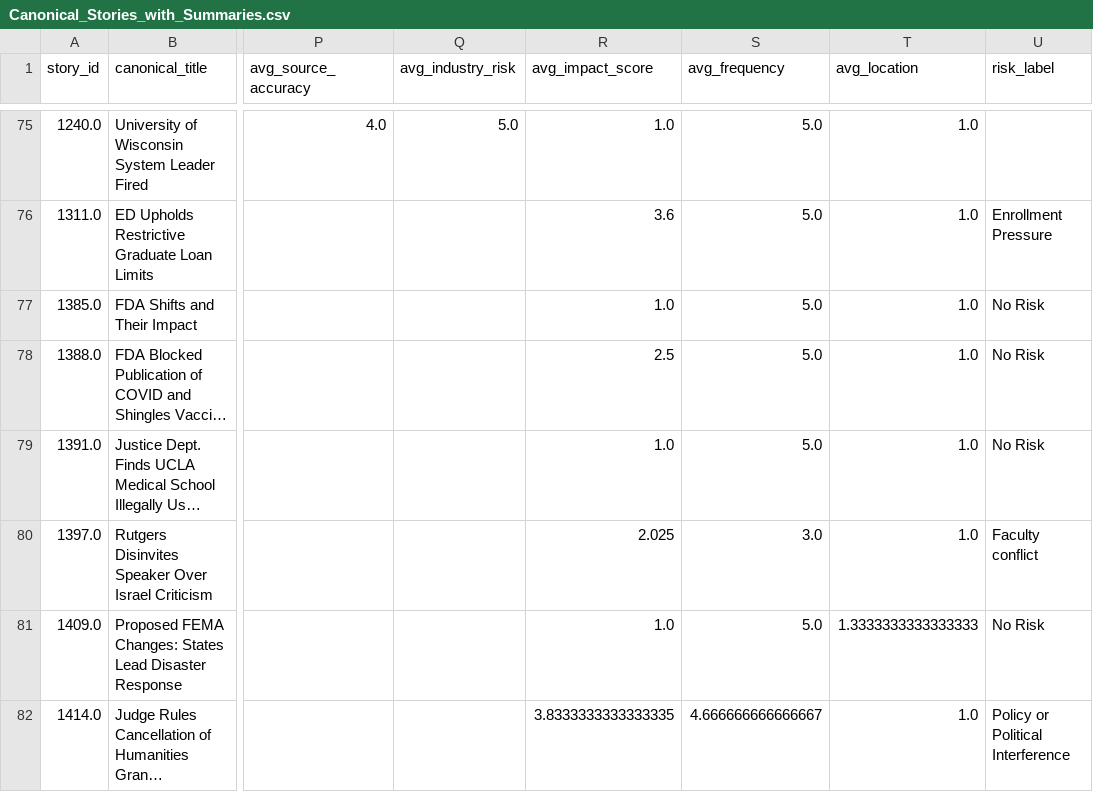
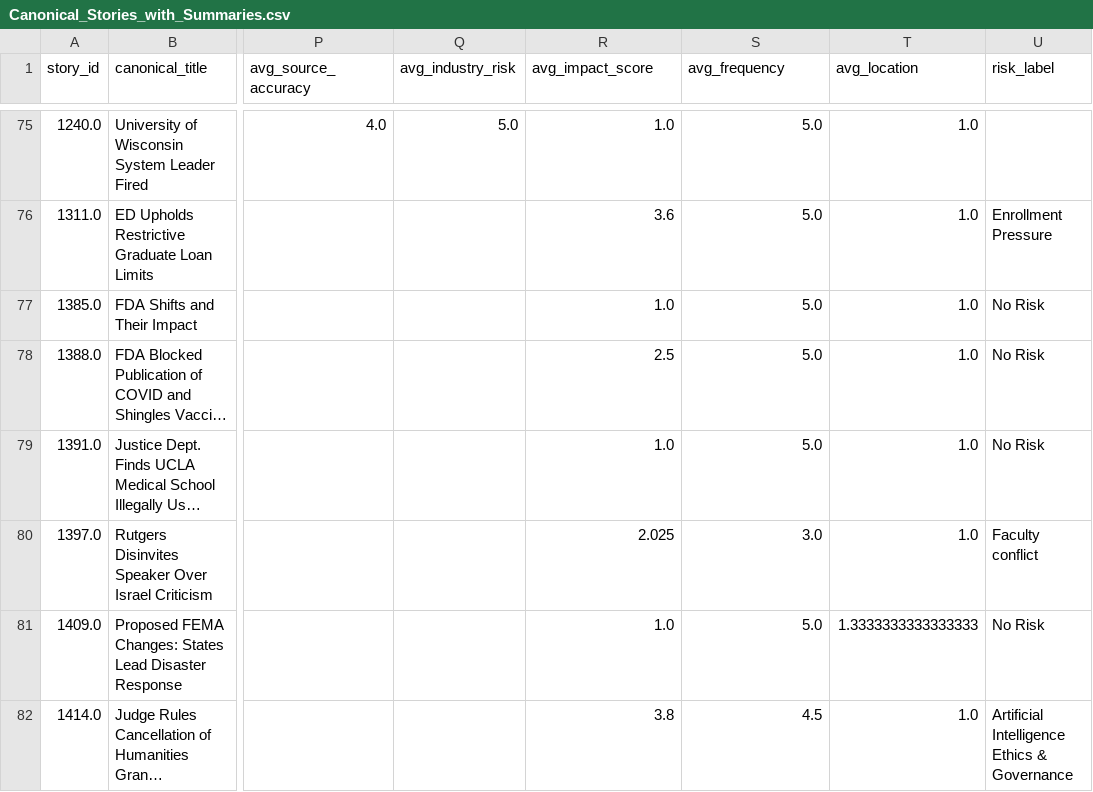
Before and after one commit to ERSRisk/Tulane-Sentiment-Analysis, a CSV file: pipeline/resources/Canonical_Stories_with_Summaries.csv, drawn as a sheet; only a part is shown, gaps mark what is left out; long unchanged cells end in …; the diff covers the shown part only; the diff names each change by its address in the sheet, - before the commit and + after, or states it on an @@ line.

```diff
--- a/pipeline/resources/Canonical_Stories_with_Summaries.csv
+++ b/pipeline/resources/Canonical_Stories_with_Summaries.csv
-R82 (avg_impact_score): 3.8333333333333335
+R82 (avg_impact_score): 3.8
-S82 (avg_frequency): 4.666666666666667
+S82 (avg_frequency): 4.5
-U82 (risk_label): Policy or Political Interference
+U82 (risk_label): Artificial Intelligence Ethics & Governance
```
Also changed, not shown: 1 added row and 1 edited cell elsewhere in this file, pipeline/resources/final_risk_scores1.csv, pipeline/resources/topic_trend.csv, 7 other files.
